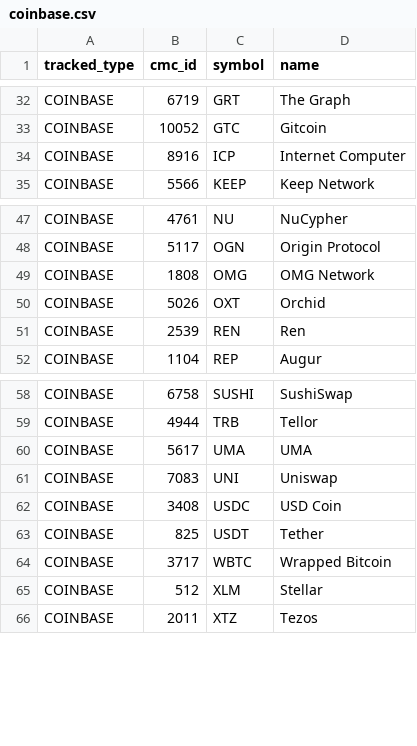
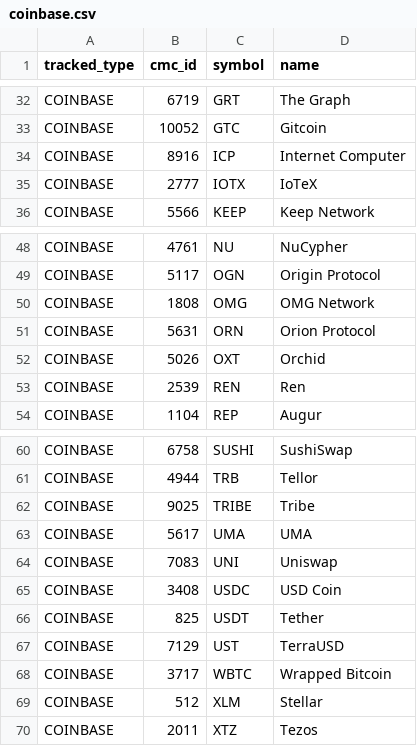
Before and after one commit to logicalgraphs/CryptoCoin, a CSV file: data-files/tracked-coins/coinbase.csv, drawn as a sheet; only a part is shown, gaps mark what is left out; the diff names each change by its address in the sheet, - before the commit and + after, or states it on an @@ line.

Commit message:
Added UST and ORN ('Orion') and two other coins (TRIBE and IOTX)

```diff
--- a/data-files/tracked-coins/coinbase.csv
+++ b/data-files/tracked-coins/coinbase.csv
+row 35: COINBASE | 2777 | IOTX | IoTeX
+row 51: COINBASE | 5631 | ORN | Orion Protocol
+row 62: COINBASE | 9025 | TRIBE | Tribe
+row 67: COINBASE | 7129 | UST | TerraUSD
```
